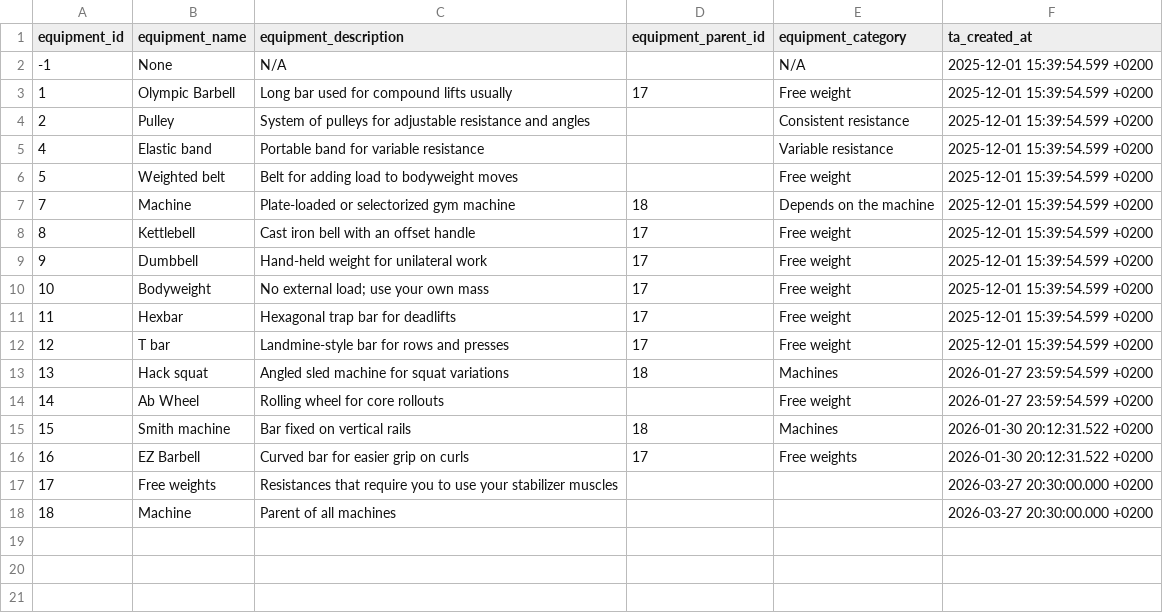
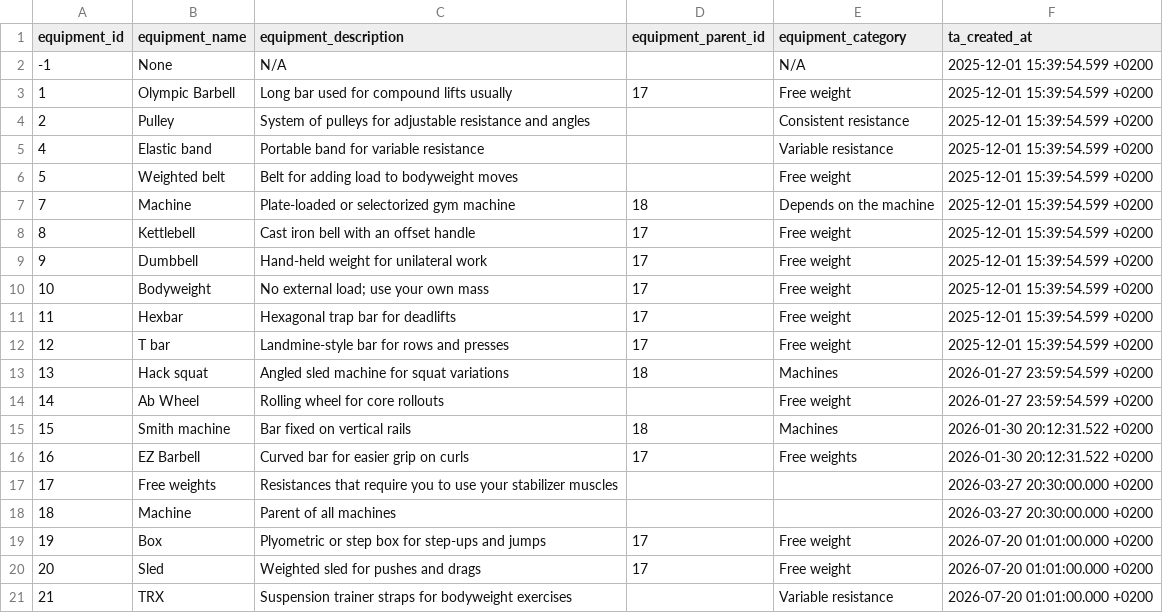
Before and after one commit to Codrul-si-Petro/Gym-Assistant, a CSV file: db/transformation/seeds/seed_equipment.csv, drawn as a sheet; the diff names each change by its address in the sheet, - before the commit and + after, or states it on an @@ line.

```diff
--- a/db/transformation/seeds/seed_equipment.csv
+++ b/db/transformation/seeds/seed_equipment.csv
+row 19: 19 | Box | Plyometric or step box for step-ups and jumps | 17 | Free weight | 2026-07-20 01:01:00.000 +0200
+row 20: 20 | Sled | Weighted sled for pushes and drags | 17 | Free weight | 2026-07-20 01:01:00.000 +0200
+row 21: 21 | TRX | Suspension trainer straps for bodyweight exercises |  | Variable resistance | 2026-07-20 01:01:00.000 +0200
```
Also changed, not shown: db/transformation/seeds/seed_exercise_muscle.csv, db/transformation/seeds/seed_exercises.csv, 3 other files.
